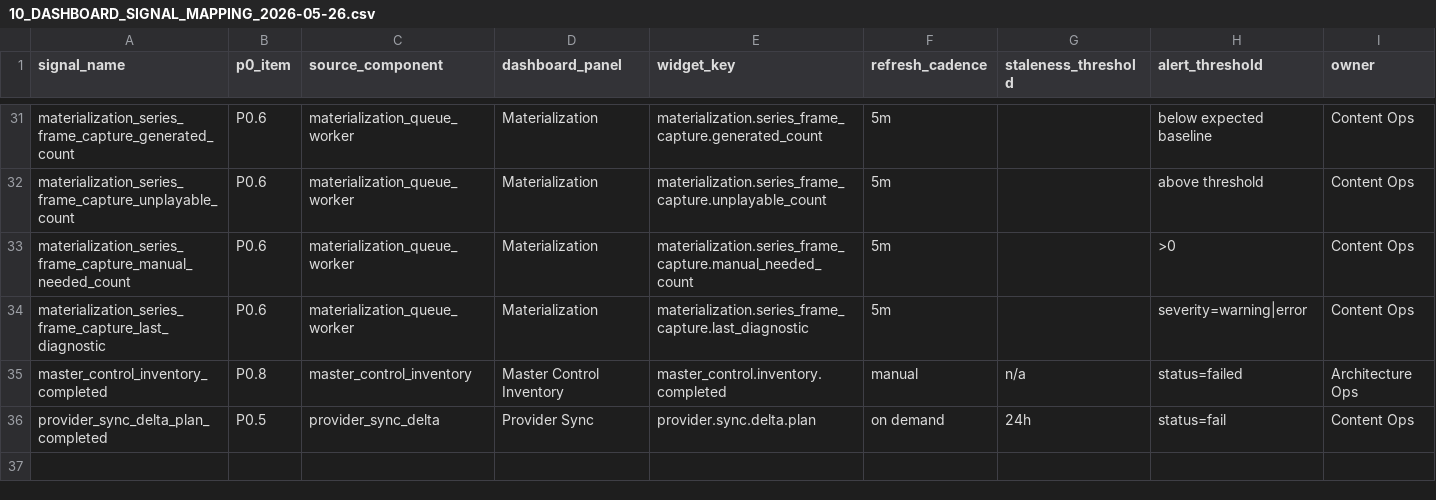
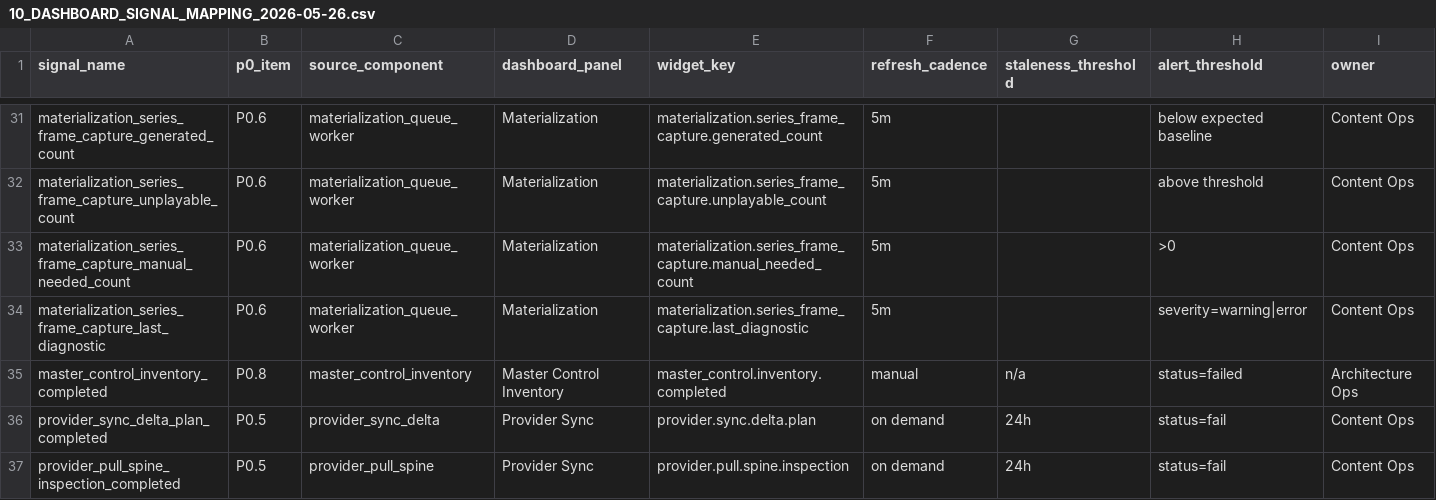
Before and after one commit to korcelp-wq/miratv_ingest, a CSV file: 10_DASHBOARD_SIGNAL_MAPPING_2026-05-26.csv, drawn as a sheet; only a part is shown, gaps mark what is left out; rows hold the shown columns only; the diff names each change by its address in the sheet, - before the commit and + after, or states it on an @@ line.

```diff
--- a/10_DASHBOARD_SIGNAL_MAPPING_2026-05-26.csv
+++ b/10_DASHBOARD_SIGNAL_MAPPING_2026-05-26.csv
+row 37: provider_pull_spine_inspection_completed | P0.5 | provider_pull_spine | Provider Sync | provider.pull.spine.inspection | on demand | 24h | status=fail | Content Ops
```
Also changed, not shown: 07_P0_SIGNAL_DICTIONARY_2026-05-26.csv, 2 other files.
